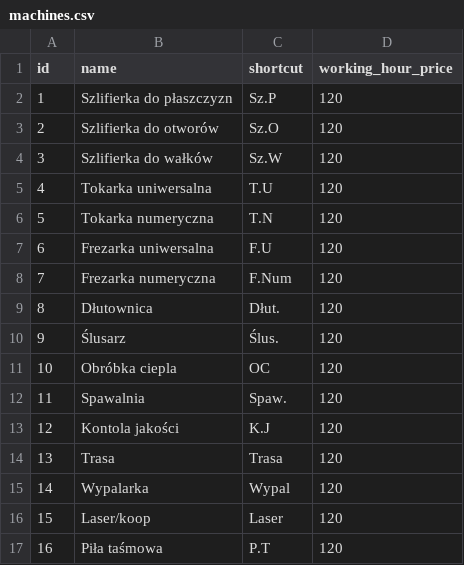
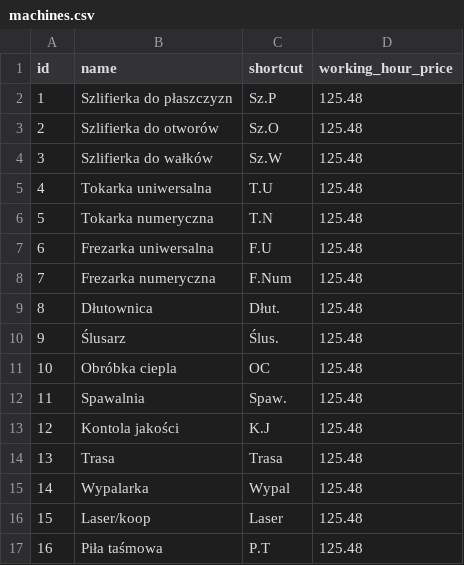
Before and after one commit to appservice/cp-tn, a CSV file: src/main/resources/config/liquibase/data/machines.csv, drawn as a sheet.

```diff
--- a/src/main/resources/config/liquibase/data/machines.csv
+++ b/src/main/resources/config/liquibase/data/machines.csv
@@ -1,17 +1,17 @@
 id;name;shortcut;working_hour_price
-1;Szlifierka do płaszczyzn;Sz.P;120
-2;Szlifierka do otworów;Sz.O;120
-3;Szlifierka do wałków;Sz.W;120
-4;Tokarka uniwersalna;T.U;120
-5;Tokarka numeryczna;T.N;120
-6;Frezarka uniwersalna;F.U;120
-7;Frezarka numeryczna;F.Num;120
-8;Dłutownica;Dłut.;120
-9;Ślusarz;Ślus.;120
-10;Obróbka ciepla;OC;120
-11;Spawalnia;Spaw.;120
-12;Kontola jakości;K.J;120
-13;Trasa;Trasa;120
-14;Wypalarka;Wypal;120
-15;Laser/koop;Laser;120
-16;Piła taśmowa;P.T;120
+1;Szlifierka do płaszczyzn;Sz.P;125.48
+2;Szlifierka do otworów;Sz.O;125.48
+3;Szlifierka do wałków;Sz.W;125.48
+4;Tokarka uniwersalna;T.U;125.48
+5;Tokarka numeryczna;T.N;125.48
+6;Frezarka uniwersalna;F.U;125.48
+7;Frezarka numeryczna;F.Num;125.48
+8;Dłutownica;Dłut.;125.48
+9;Ślusarz;Ślus.;125.48
+10;Obróbka ciepla;OC;125.48
+11;Spawalnia;Spaw.;125.48
+12;Kontola jakości;K.J;125.48
+13;Trasa;Trasa;125.48
+14;Wypalarka;Wypal;125.48
+15;Laser/koop;Laser;125.48
+16;Piła taśmowa;P.T;125.48
```
Also changed, not shown: 4 other files.
